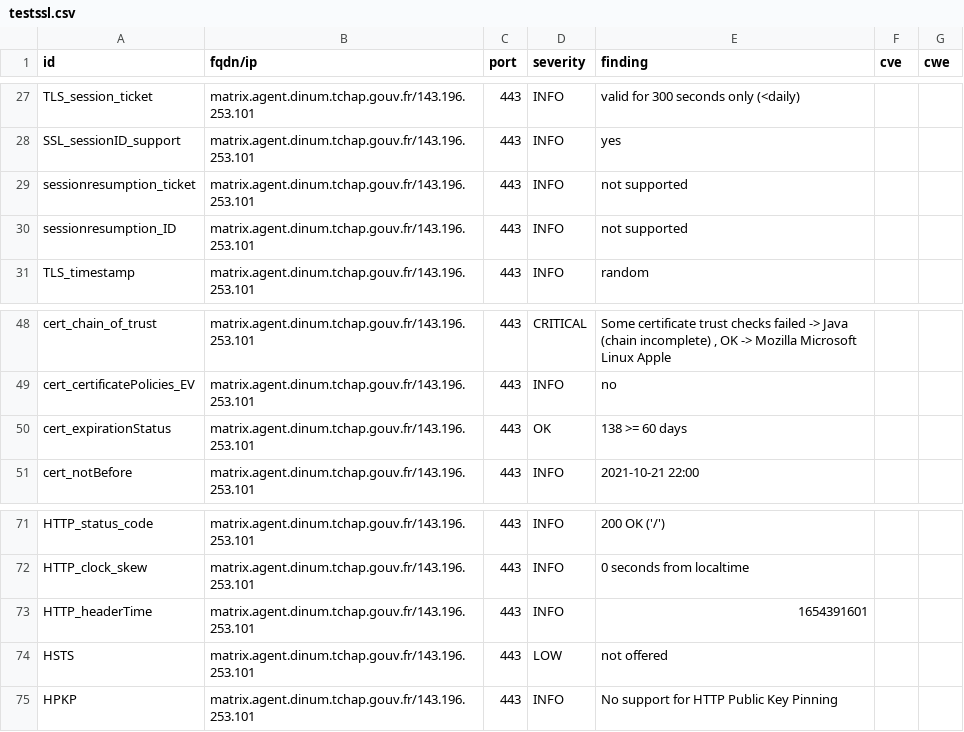
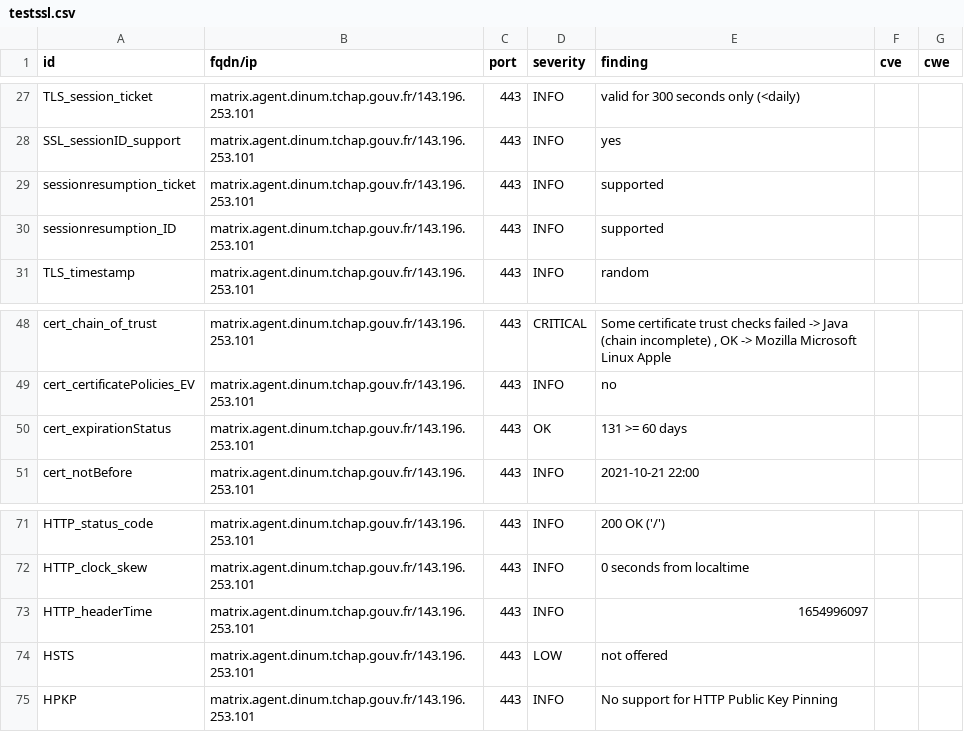
Before and after one commit to tchapgouv/dashlord, a CSV file: results/aHR0cHM6Ly9tYXRyaXguYWdlbnQuZGludW0udGNoYXAuZ291di5mcg==/testssl.csv, drawn as a sheet; only a part is shown, gaps mark what is left out.

```diff
--- a/results/aHR0cHM6Ly9tYXRyaXguYWdlbnQuZGludW0udGNoYXAuZ291di5mcg==/testssl.csv
+++ b/results/aHR0cHM6Ly9tYXRyaXguYWdlbnQuZGludW0udGNoYXAuZ291di5mcg==/testssl.csv
@@ -28,4 +28,4 @@
 "SSL_sessionID_support","matrix.agent.dinum.tchap.gouv.fr/143.196.253.101","443","INFO","yes","",""
-"sessionresumption_ticket","matrix.agent.dinum.tchap.gouv.fr/143.196.253.101","443","INFO","not supported","",""
-"sessionresumption_ID","matrix.agent.dinum.tchap.gouv.fr/143.196.253.101","443","INFO","not supported","",""
+"sessionresumption_ticket","matrix.agent.dinum.tchap.gouv.fr/143.196.253.101","443","INFO","supported","",""
+"sessionresumption_ID","matrix.agent.dinum.tchap.gouv.fr/143.196.253.101","443","INFO","supported","",""
 "TLS_timestamp","matrix.agent.dinum.tchap.gouv.fr/143.196.253.101","443","INFO","random","",""
@@ -49,3 +49,3 @@
 "cert_certificatePolicies_EV","matrix.agent.dinum.tchap.gouv.fr/143.196.253.101","443","INFO","no","",""
-"cert_expirationStatus","matrix.agent.dinum.tchap.gouv.fr/143.196.253.101","443","OK","138 >= 60 days","",""
+"cert_expirationStatus","matrix.agent.dinum.tchap.gouv.fr/143.196.253.101","443","OK","131 >= 60 days","",""
 "cert_notBefore","matrix.agent.dinum.tchap.gouv.fr/143.196.253.101","443","INFO","2021-10-21 22:00","",""
@@ -72,3 +72,3 @@
 "HTTP_clock_skew","matrix.agent.dinum.tchap.gouv.fr/143.196.253.101","443","INFO","0 seconds from localtime","",""
-"HTTP_headerTime","matrix.agent.dinum.tchap.gouv.fr/143.196.253.101","443","INFO","1654391601","",""
+"HTTP_headerTime","matrix.agent.dinum.tchap.gouv.fr/143.196.253.101","443","INFO","1654996097","",""
 "HSTS","matrix.agent.dinum.tchap.gouv.fr/143.196.253.101","443","LOW","not offered","",""
```
Also changed, not shown: 12 other files.
